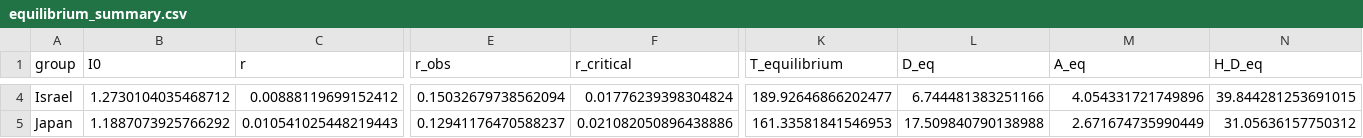
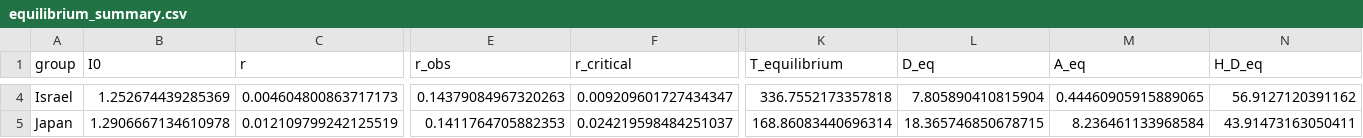
Before and after one commit to bougtoir/medical-accident-its-analysis, a CSV file: researcher_mobility_ode/results/country_level/equilibrium_summary.csv, drawn as a sheet; only a part is shown, gaps mark what is left out; the diff covers the shown part only; the diff names each change by its address in the sheet, - before the commit and + after, or states it on an @@ line.

```diff
--- a/researcher_mobility_ode/results/country_level/equilibrium_summary.csv
+++ b/researcher_mobility_ode/results/country_level/equilibrium_summary.csv
-B4 (I0): 1.2730104035468712
+B4 (I0): 1.252674439285369
-C4 (r): 0.00888119699152412
+C4 (r): 0.004604800863717173
-E4 (r_obs): 0.15032679738562094
+E4 (r_obs): 0.14379084967320263
-F4 (r_critical): 0.01776239398304824
+F4 (r_critical): 0.009209601727434347
-K4 (T_equilibrium): 189.92646866202477
+K4 (T_equilibrium): 336.7552173357818
-L4 (D_eq): 6.744481383251166
+L4 (D_eq): 7.805890410815904
-M4 (A_eq): 4.054331721749896
+M4 (A_eq): 0.44460905915889065
-N4 (H_D_eq): 39.844281253691015
+N4 (H_D_eq): 56.9127120391162
-B5 (I0): 1.1887073925766292
+B5 (I0): 1.2906667134610978
-C5 (r): 0.010541025448219443
+C5 (r): 0.012109799242125519
-E5 (r_obs): 0.12941176470588237
+E5 (r_obs): 0.1411764705882353
-F5 (r_critical): 0.021082050896438886
+F5 (r_critical): 0.024219598484251037
-K5 (T_equilibrium): 161.33581841546953
+K5 (T_equilibrium): 168.86083440696314
-L5 (D_eq): 17.509840790138988
+L5 (D_eq): 18.365746850678715
-M5 (A_eq): 2.671674735990449
+M5 (A_eq): 8.236461133968584
-N5 (H_D_eq): 31.05636157750312
+N5 (H_D_eq): 43.91473163050411
```
Also changed, not shown: 61 edited cells elsewhere in this file, researcher_mobility_ode/results/behavioral_layers/behavioral_layers_counterfactual.csv, researcher_mobility_ode/results/bootstrap_ci/bootstrap_summary.csv, 4 other files.
